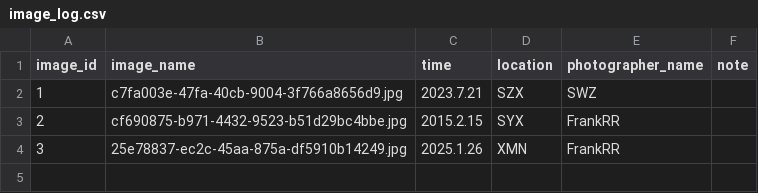
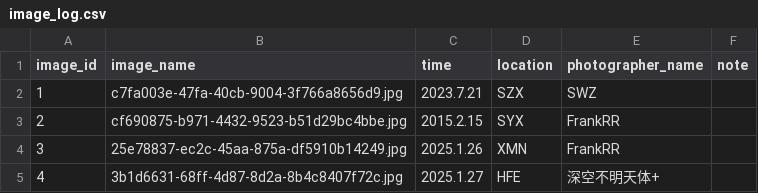
Before and after one commit to CuteNewWebDeveloper/CuteNew_gallery, a CSV file: docs/images/image_log.csv, drawn as a sheet.

```diff
--- a/docs/images/image_log.csv
+++ b/docs/images/image_log.csv
@@ -4 +4,2 @@ image_id,image_name,time,location,photographer_name,note
 3,25e78837-ec2c-45aa-875a-df5910b14249.jpg,2025.1.26,XMN,FrankRR,
+4,3b1d6631-68ff-4d87-8d2a-8b4c8407f72c.jpg,2025.1.27,HFE,深空不明天体+,
```
Also changed, not shown: 3 other files.
